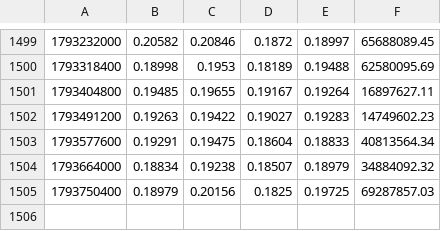
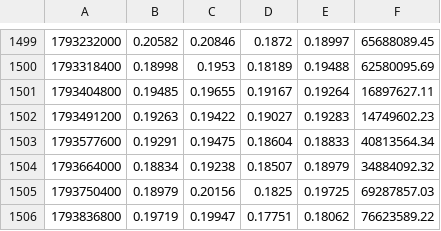
Before and after one commit to gabririv88/20261030-crypto-trend-tracker, a CSV file: data/candles/ADA.csv, drawn as a sheet; only a part is shown, gaps mark what is left out; the diff names each change by its address in the sheet, - before the commit and + after, or states it on an @@ line.

```diff
--- a/data/candles/ADA.csv
+++ b/data/candles/ADA.csv
+row 1506: 1793836800 | 0.19719 | 0.19947 | 0.17751 | 0.18062 | 76623589.22
```
Also changed, not shown: data/candles/BTC.csv, data/candles/ONDO.csv, 23 other files.
